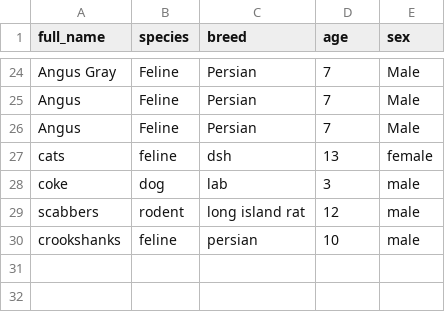
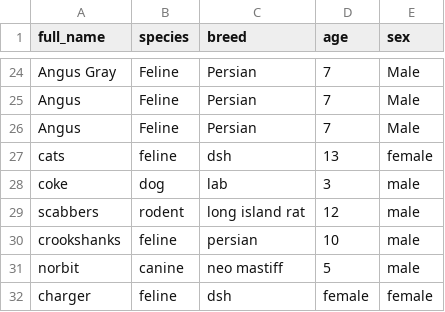
Before and after one commit to Ashlie-G/T1A3_2, a CSV file: Documents/assessment/AshlieGray _T1A3_2/src/Patients.csv, drawn as a sheet; only a part is shown, gaps mark what is left out; the diff names each change by its address in the sheet, - before the commit and + after, or states it on an @@ line.

Commit message:
new account can now edit existing patient files, but cant make new patient and find it

```diff
--- a/Documents/assessment/AshlieGray _T1A3_2/src/Patients.csv
+++ b/Documents/assessment/AshlieGray _T1A3_2/src/Patients.csv
+row 31: norbit | canine | neo mastiff | 5 | male
+row 32: charger | feline | dsh | female | female
```
Also changed, not shown: 11 other files.
